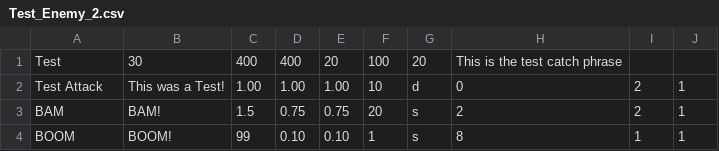
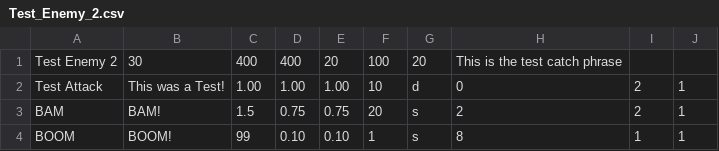
Before and after one commit to Christian-Gonsalves/PA9, a CSV file: PA9/PA9/Test_Enemy_2.csv, drawn as a sheet.

Commit message:
added new test fucntion

```diff
--- a/PA9/PA9/Test_Enemy_2.csv
+++ b/PA9/PA9/Test_Enemy_2.csv
@@ -1,2 +1,2 @@
-Test,30,400,400,20,100,20,This is the test catch phrase
+Test Enemy 2,30,400,400,20,100,20,This is the test catch phrase
 Test Attack,This was a Test!, 1.00, 1.00, 1.00, 10,d, 0, 2, 1
```
Also changed, not shown: 29 other files.
